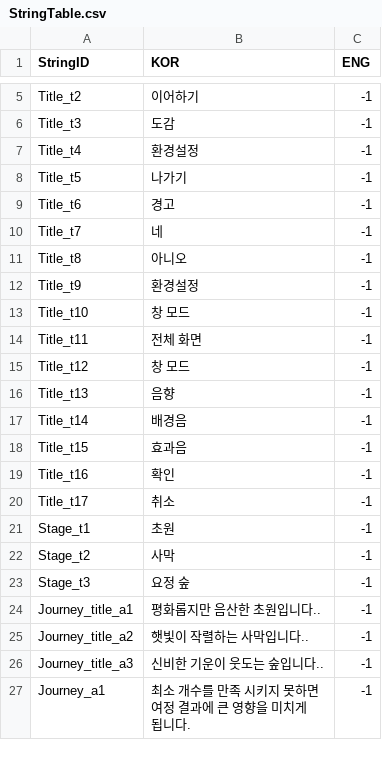
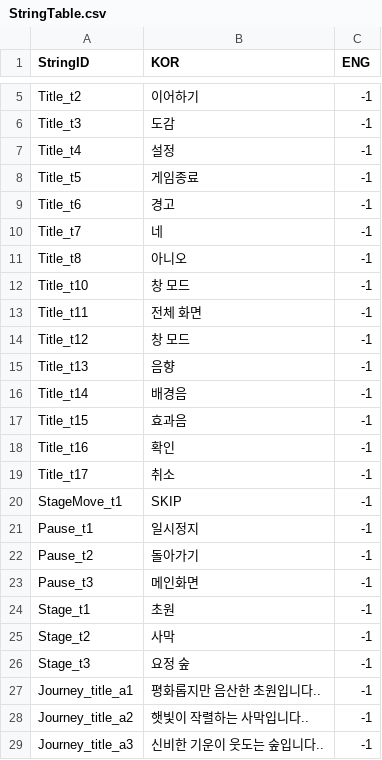
Before and after one commit to FrenzyNight/Heros-Manager, a CSV file: GameDesign/HMcsv/StringTable.csv, drawn as a sheet; only a part is shown, gaps mark what is left out; the shorter side is filled out with more unchanged rows; removed rows and columns are numbered as before the commit, all else as after; the diff names each change by its address in the sheet, - before the commit and + after, or states it on an @@ line.

Commit message:
Update StringTable.csv

```diff
--- a/GameDesign/HMcsv/StringTable.csv
+++ b/GameDesign/HMcsv/StringTable.csv
-B7 (KOR): 환경설정
+B7 (KOR): 설정
-B8 (KOR): 나가기
+B8 (KOR): 게임종료
-row 12: Title_t9 | 환경설정 | -1
+row 20: StageMove_t1 | SKIP | -1
+row 21: Pause_t1 | 일시정지 | -1
+row 22: Pause_t2 | 돌아가기 | -1
+row 23: Pause_t3 | 메인화면 | -1
```
